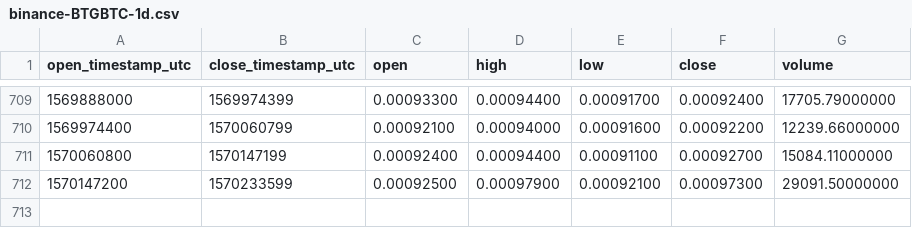
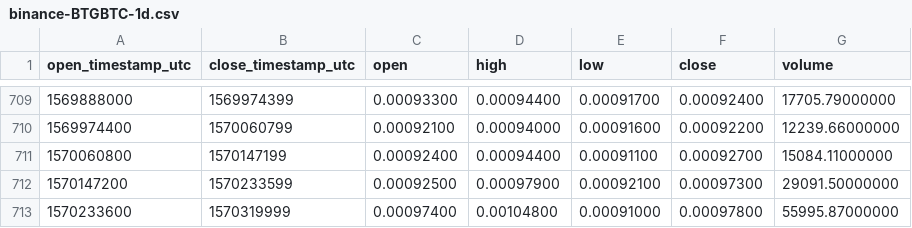
Before and after one commit to cryptobigbro/binance-BTGBTC, a CSV file: binance-BTGBTC-1d.csv, drawn as a sheet; only a part is shown, gaps mark what is left out.

Commit message:
Update OHLCV data.

```diff
--- a/binance-BTGBTC-1d.csv
+++ b/binance-BTGBTC-1d.csv
@@ -712 +712,2 @@ open_timestamp_utc,close_timestamp_utc,open,high,low,close,volume
 1570147200,1570233599,0.00092500,0.00097900,0.00092100,0.00097300,29091.50000000
+1570233600,1570319999,0.00097400,0.00104800,0.00091000,0.00097800,55995.87000000
```
Also changed, not shown: 1 other file.
